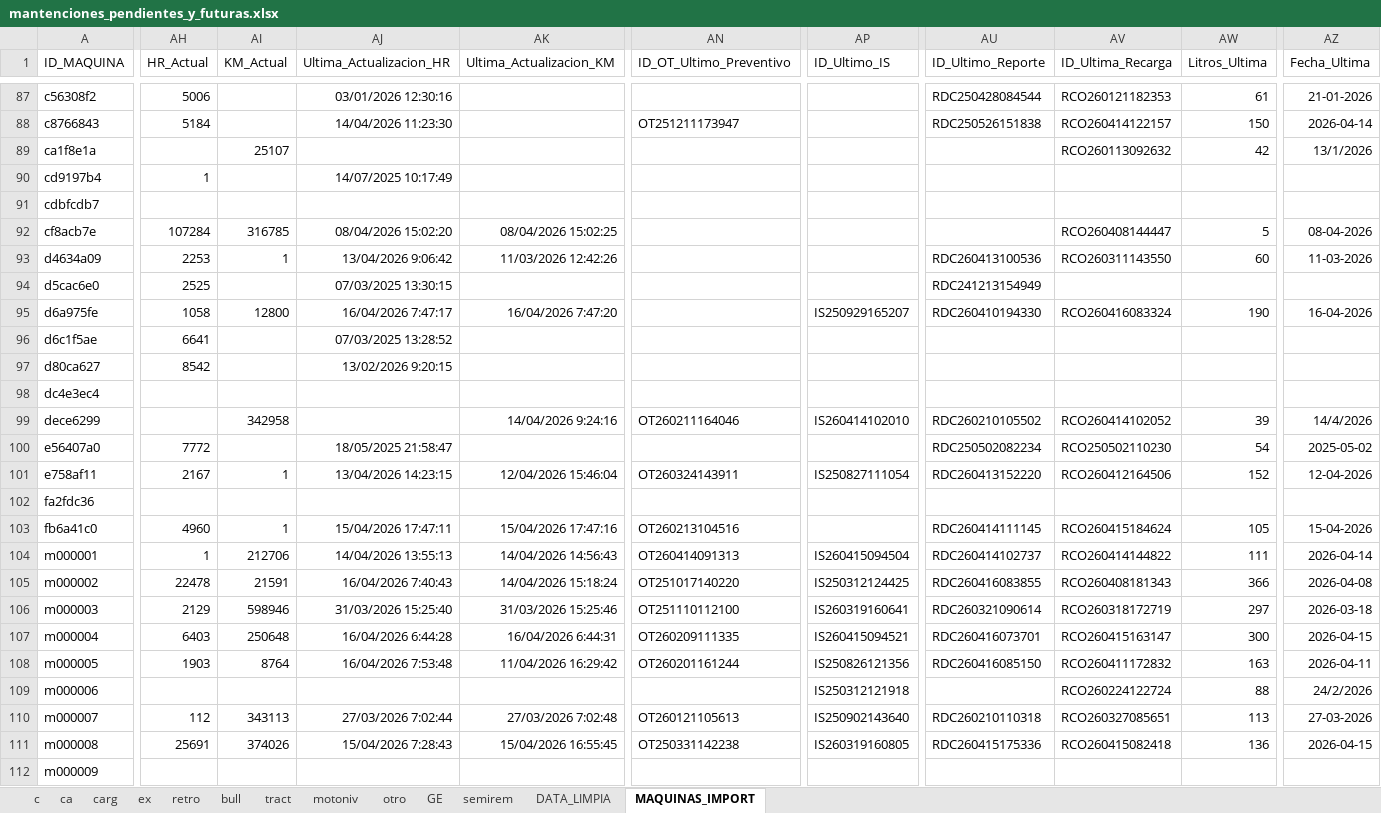
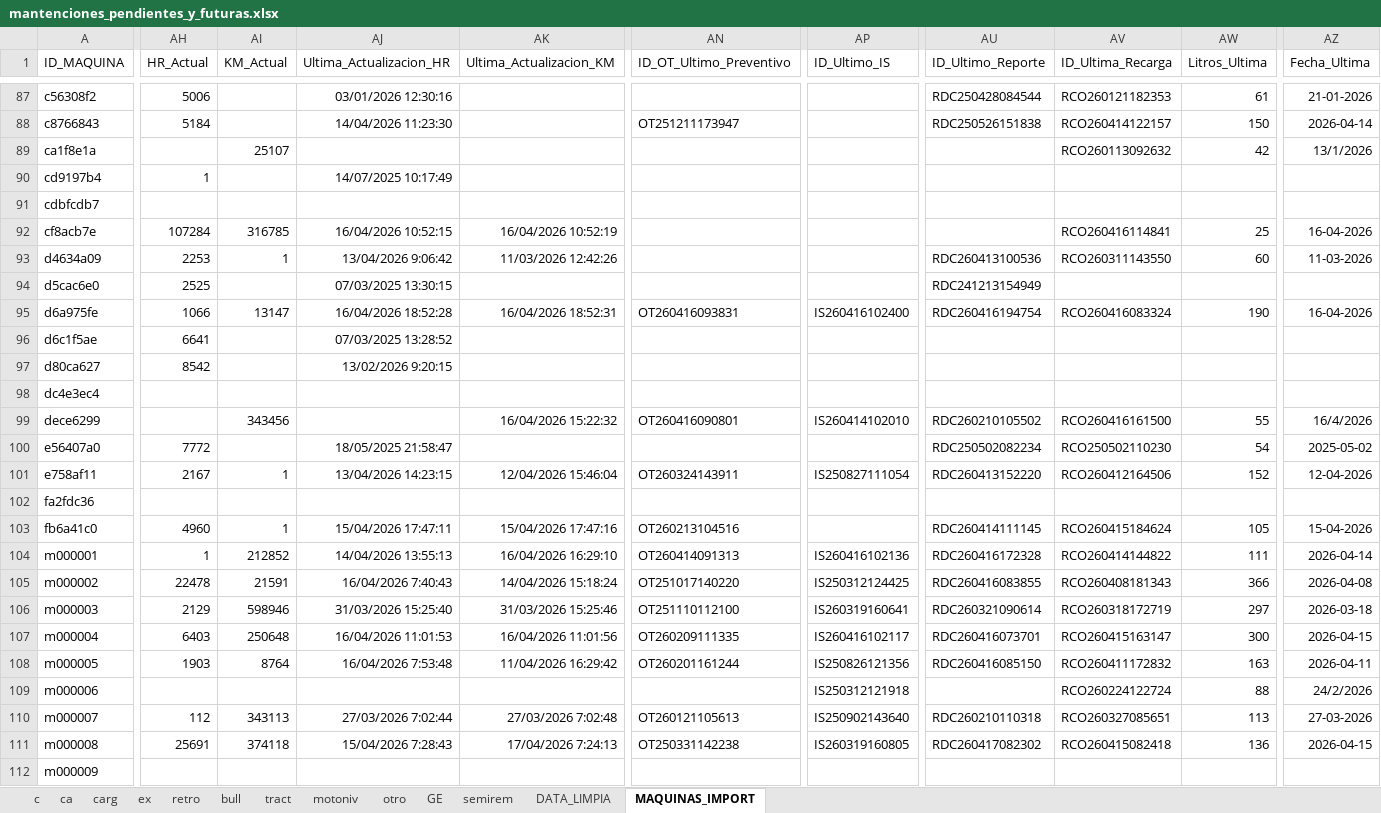
Before and after one commit to empresa237/pruebamanten, an Excel workbook: mantenciones_pendientes_y_futuras.xlsx, sheet MAQUINAS_IMPORT, drawn as a sheet; only a part is shown, gaps mark what is left out; values as stored, in another font and other column widths than the file's, no borders; charts and pictures not drawn; the diff covers the shown part only; the diff names each change by its address in the sheet, - before the commit and + after, or states it on an @@ line.

Commit message:
Add files via upload

```diff
--- a/mantenciones_pendientes_y_futuras.xlsx (sheet MAQUINAS_IMPORT)
+++ b/mantenciones_pendientes_y_futuras.xlsx (sheet MAQUINAS_IMPORT)
-AJ92 (Ultima_Actualizacion_HR): 08/04/2026 15:02:20
+AJ92 (Ultima_Actualizacion_HR): 16/04/2026 10:52:15
-AK92 (Ultima_Actualizacion_KM): 08/04/2026 15:02:25
+AK92 (Ultima_Actualizacion_KM): 16/04/2026 10:52:19
-AV92 (ID_Ultima_Recarga): RCO260408144447
+AV92 (ID_Ultima_Recarga): RCO260416114841
-AW92 (Litros_Ultima): 5
+AW92 (Litros_Ultima): 25
-AZ92 (Fecha_Ultima): 08-04-2026
+AZ92 (Fecha_Ultima): 16-04-2026
-AH95 (HR_Actual): 1058
+AH95 (HR_Actual): 1066
-AI95 (KM_Actual): 12800
+AI95 (KM_Actual): 13147
-AJ95 (Ultima_Actualizacion_HR): 16/04/2026 7:47:17
+AJ95 (Ultima_Actualizacion_HR): 16/04/2026 18:52:28
-AK95 (Ultima_Actualizacion_KM): 16/04/2026 7:47:20
+AK95 (Ultima_Actualizacion_KM): 16/04/2026 18:52:31
-AN95 (ID_OT_Ultimo_Preventivo): (empty)
+AN95 (ID_OT_Ultimo_Preventivo): OT260416093831
-AP95 (ID_Ultimo_IS): IS250929165207
+AP95 (ID_Ultimo_IS): IS260416102400
-AU95 (ID_Ultimo_Reporte): RDC260410194330
+AU95 (ID_Ultimo_Reporte): RDC260416194754
-AI99 (KM_Actual): 342958
+AI99 (KM_Actual): 343456
-AK99 (Ultima_Actualizacion_KM): 14/04/2026 9:24:16
+AK99 (Ultima_Actualizacion_KM): 16/04/2026 15:22:32
-AN99 (ID_OT_Ultimo_Preventivo): OT260211164046
+AN99 (ID_OT_Ultimo_Preventivo): OT260416090801
-AV99 (ID_Ultima_Recarga): RCO260414102052
+AV99 (ID_Ultima_Recarga): RCO260416161500
-AW99 (Litros_Ultima): 39
+AW99 (Litros_Ultima): 55
-AZ99 (Fecha_Ultima): 14/4/2026
+AZ99 (Fecha_Ultima): 16/4/2026
-AI104 (KM_Actual): 212706
+AI104 (KM_Actual): 212852
-AK104 (Ultima_Actualizacion_KM): 14/04/2026 14:56:43
+AK104 (Ultima_Actualizacion_KM): 16/04/2026 16:29:10
-AP104 (ID_Ultimo_IS): IS260415094504
+AP104 (ID_Ultimo_IS): IS260416102136
-AU104 (ID_Ultimo_Reporte): RDC260414102737
+AU104 (ID_Ultimo_Reporte): RDC260416172328
-AJ107 (Ultima_Actualizacion_HR): 16/04/2026 6:44:28
+AJ107 (Ultima_Actualizacion_HR): 16/04/2026 11:01:53
-AK107 (Ultima_Actualizacion_KM): 16/04/2026 6:44:31
+AK107 (Ultima_Actualizacion_KM): 16/04/2026 11:01:56
-AP107 (ID_Ultimo_IS): IS260415094521
+AP107 (ID_Ultimo_IS): IS260416102117
-AI111 (KM_Actual): 374026
+AI111 (KM_Actual): 374118
-AK111 (Ultima_Actualizacion_KM): 15/04/2026 16:55:45
+AK111 (Ultima_Actualizacion_KM): 17/04/2026 7:24:13
-AU111 (ID_Ultimo_Reporte): RDC260415175336
+AU111 (ID_Ultimo_Reporte): RDC260417082302
```
Also changed, not shown: 296 edited cells elsewhere in this sheet, sheet ca, sheet c, sheet DATA_LIMPIA, sheet ex, sheet carg, sheet GE, 3 more sheets.
